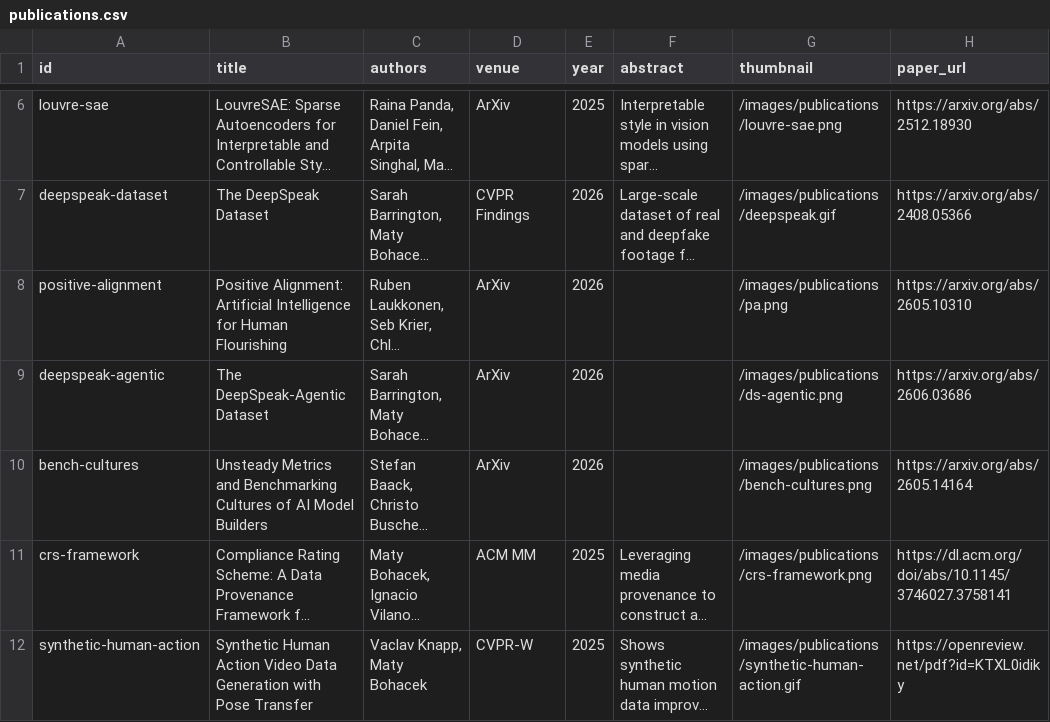
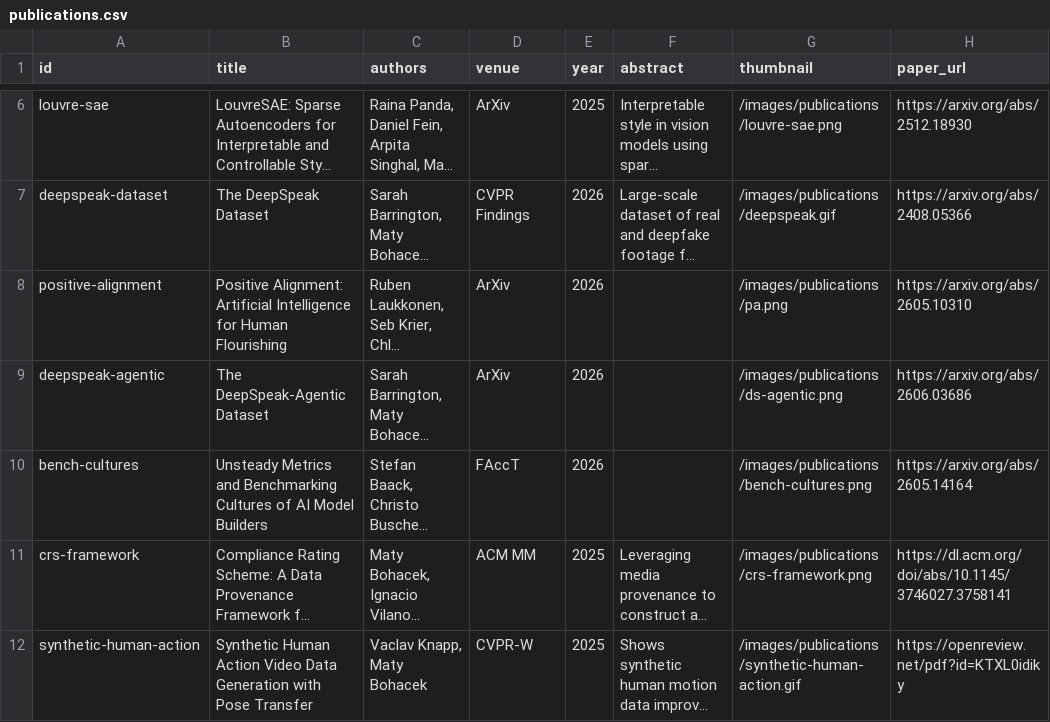
Before and after one commit to maty-bohacek/maty-bohacek.github.io, a CSV file: data/publications.csv, drawn as a sheet; only a part is shown, gaps mark what is left out; long unchanged cells end in …; the diff names each change by its address in the sheet, - before the commit and + after, or states it on an @@ line.

```diff
--- a/data/publications.csv
+++ b/data/publications.csv
-D10 (venue): ArXiv
+D10 (venue): FAccT
```
